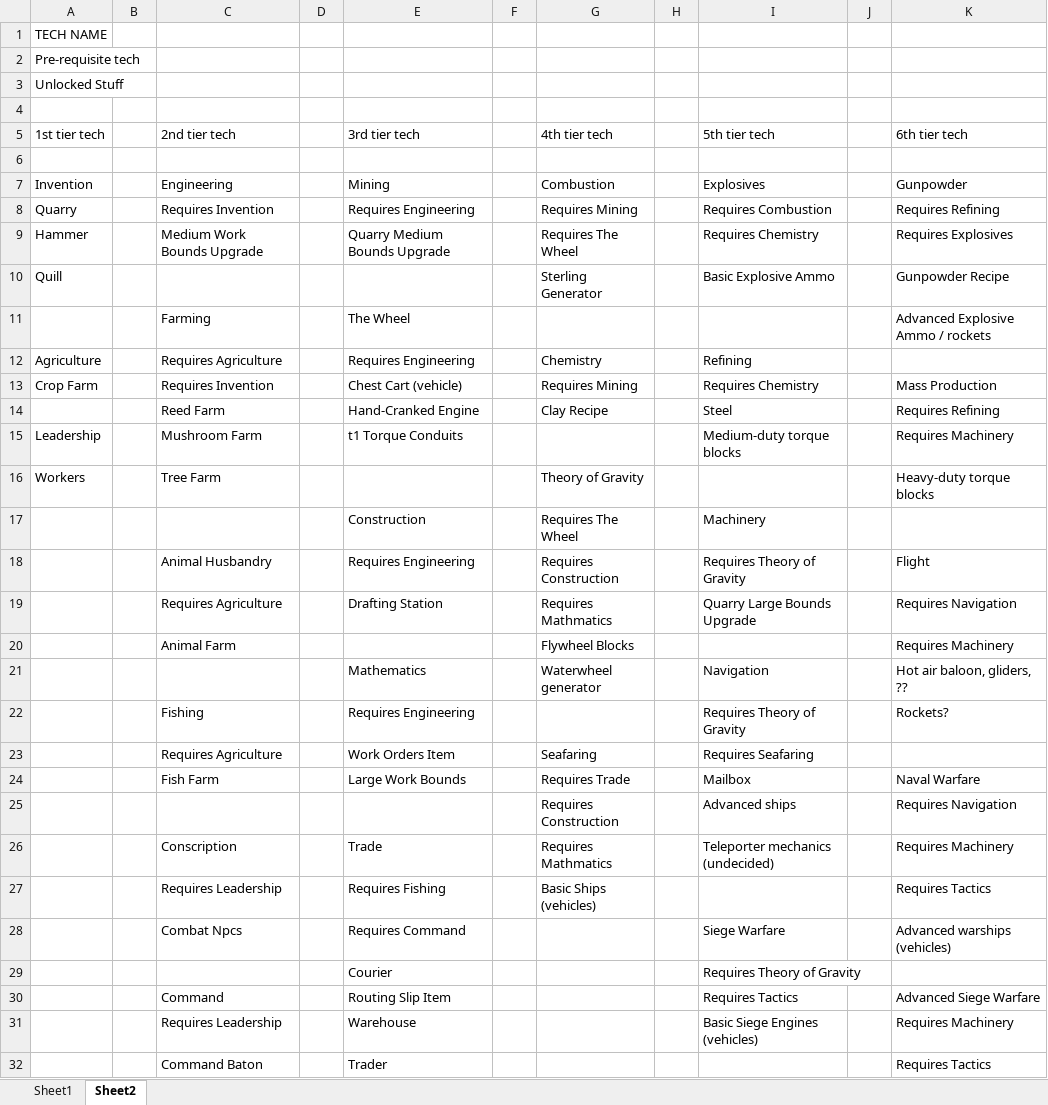
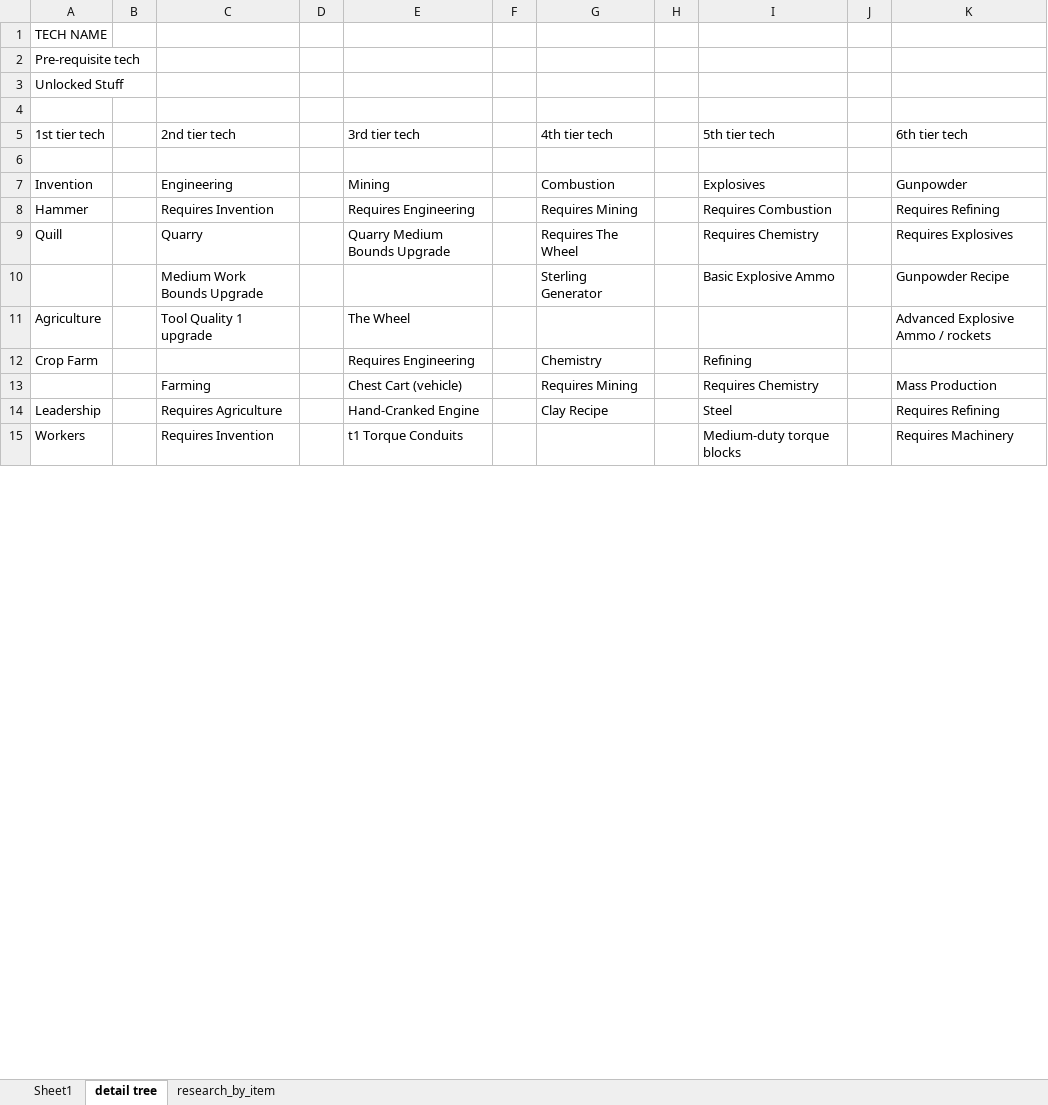
Before and after one commit to P3pp3rF1y/AncientWarfare2, an Excel workbook: project_resources/research/research_tree.xlsx, sheet detail tree, drawn as a sheet; only a part is shown; values as stored, in another font and other column widths than the file's, no cell formats; removed rows and columns are numbered as before the commit, all else as after; the diff covers the shown part only; the diff names each change by its address in the sheet, - before the commit and + after, or states it on an @@ line.

Commit message:
add recipes and research for upgrades. Adjust research for some worksites to ease progression slightly (quarry and crop farm moved to lower tier)

```diff
--- a/project_resources/research/research_tree.xlsx (sheet detail tree)
+++ b/project_resources/research/research_tree.xlsx (sheet detail tree)
-sheet tab: Sheet2
+sheet tab: detail tree
+sheet tab: research_by_item
-A8 (1st tier tech): Quarry
+A8 (1st tier tech): Hammer
-A9 (1st tier tech): Hammer
+A9 (1st tier tech): Quill
-C9 (2nd tier tech): Medium Work Bounds Upgrade
+C9 (2nd tier tech): Quarry
-A10 (1st tier tech): Quill
+A10 (1st tier tech): (empty)
-C10 (2nd tier tech): (empty)
+C10 (2nd tier tech): Medium Work Bounds Upgrade
-A11 (1st tier tech): (empty)
+A11 (1st tier tech): Agriculture
-C11 (2nd tier tech): Farming
+C11 (2nd tier tech): Tool Quality 1 upgrade
-A12 (1st tier tech): Agriculture
+A12 (1st tier tech): Crop Farm
-C12 (2nd tier tech): Requires Agriculture
+C12 (2nd tier tech): (empty)
-A13 (1st tier tech): Crop Farm
+A13 (1st tier tech): (empty)
-C13 (2nd tier tech): Requires Invention
+C13 (2nd tier tech): Farming
-A14 (1st tier tech): (empty)
+A14 (1st tier tech): Leadership
-C14 (2nd tier tech): Reed Farm
+C14 (2nd tier tech): Requires Agriculture
-A15 (1st tier tech): Leadership
+A15 (1st tier tech): Workers
-C15 (2nd tier tech): Mushroom Farm
+C15 (2nd tier tech): Requires Invention
-row 16: Workers |  | Tree Farm |  |  |  | Theory of Gravity |  |  |  | Heavy-duty torque blocks
-row 17:  |  |  |  | Construction |  | Requires The Wheel |  | Machinery
-row 18:  |  | Animal Husbandry |  | Requires Engineering |  | Requires Construction |  | Requires Theory of Gravity |  | Flight
-row 19:  |  | Requires Agriculture |  | Drafting Station |  | Requires Mathmatics |  | Quarry Large Bounds Upgrade |  | Requires Navigation
-row 20:  |  | Animal Farm |  |  |  | Flywheel Blocks |  |  |  | Requires Machinery
-row 21:  |  |  |  | Mathematics |  | Waterwheel generator |  | Navigation |  | Hot air baloon, gliders, ??
-row 22:  |  | Fishing |  | Requires Engineering |  |  |  | Requires Theory of Gravity |  | Rockets?
-row 23:  |  | Requires Agriculture |  | Work Orders Item |  | Seafaring |  | Requires Seafaring
-row 24:  |  | Fish Farm |  | Large Work Bounds |  | Requires Trade |  | Mailbox |  | Naval Warfare
-row 25:  |  |  |  |  |  | Requires Construction |  | Advanced ships |  | Requires Navigation
-row 26:  |  | Conscription |  | Trade |  | Requires Mathmatics |  | Teleporter mechanics (undecided) |  | Requires Machinery
-row 27:  |  | Requires Leadership |  | Requires Fishing |  | Basic Ships (vehicles) |  |  |  | Requires Tactics
-row 28:  |  | Combat Npcs |  | Requires Command |  |  |  | Siege Warfare |  | Advanced warships (vehicles)
-row 29:  |  |  |  | Courier |  |  |  | Requires Theory of Gravity
-row 30:  |  | Command |  | Routing Slip Item |  |  |  | Requires Tactics |  | Advanced Siege Warfare
-row 31:  |  | Requires Leadership |  | Warehouse |  |  |  | Basic Siege Engines (vehicles) |  | Requires Machinery
-row 32:  |  | Command Baton |  | Trader |  |  |  |  |  | Requires Tactics
```
Also changed, not shown: 21 added rows and 1 edited cell elsewhere in this sheet, cell formats, 4 other files.
